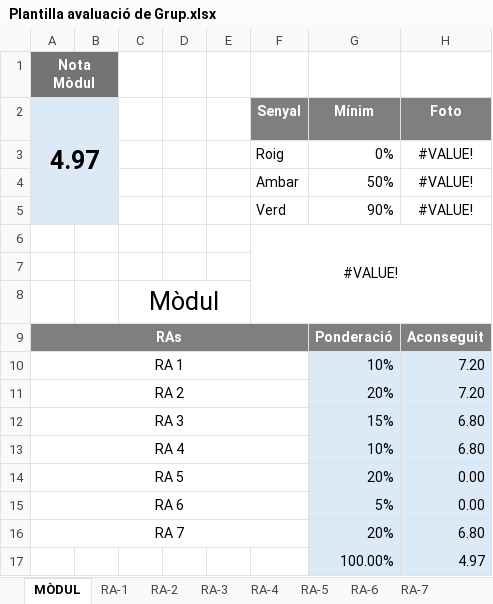
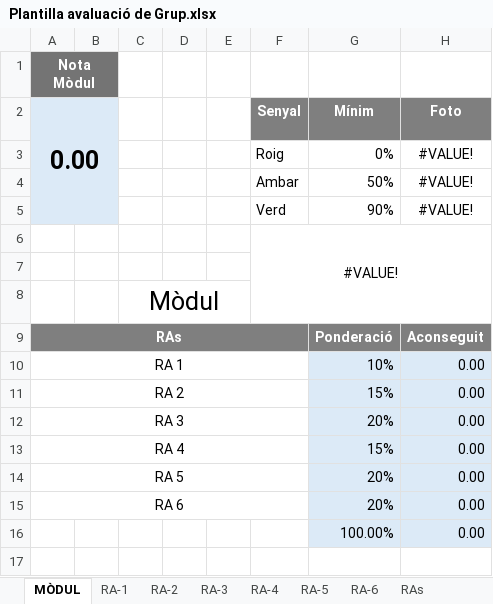
Before and after one commit to somarrod/1DAW_ED_smarti, an Excel workbook: doc_professor/avaluacio/Plantilla avaluació de Grup.xlsx, sheet MÒDUL, drawn as a sheet; values as stored, in another font and other column widths than the file's, no borders; removed rows and columns are numbered as before the commit, all else as after; the diff names each change by its address in the sheet, - before the commit and + after, or states it on an @@ line.

```diff
--- a/doc_professor/avaluacio/Plantilla avaluació de Grup.xlsx (sheet MÒDUL)
+++ b/doc_professor/avaluacio/Plantilla avaluació de Grup.xlsx (sheet MÒDUL)
-sheet tab: RA-7
+sheet tab: RAs
-A2: 4.97
+A2: 0.00
-H10:H11 (Foto): 7.20
+H10:H11 (Foto): 0.00
-G11 (Mínim): 20%
+G11 (Mínim): 15%
-G12 (Mínim): 15%
+G12 (Mínim): 20%
-H12:H13 (Foto): 6.80
+H12:H13 (Foto): 0.00
-G13 (Mínim): 10%
+G13 (Mínim): 15%
-G15 (Mínim): 5%
+G15 (Mínim): 20%
-row 16: RA 7 |  |  |  |  |  | 20% | 6.80
-H16 (Foto): 4.97
+H16 (Foto): 0.00
```
Also changed, not shown: sheet RA-1, sheet RA-4, sheet RA-3, sheet RA-2, sheet RA-6, sheet RA-5, other sheet tabs, formulas that keep their value.
